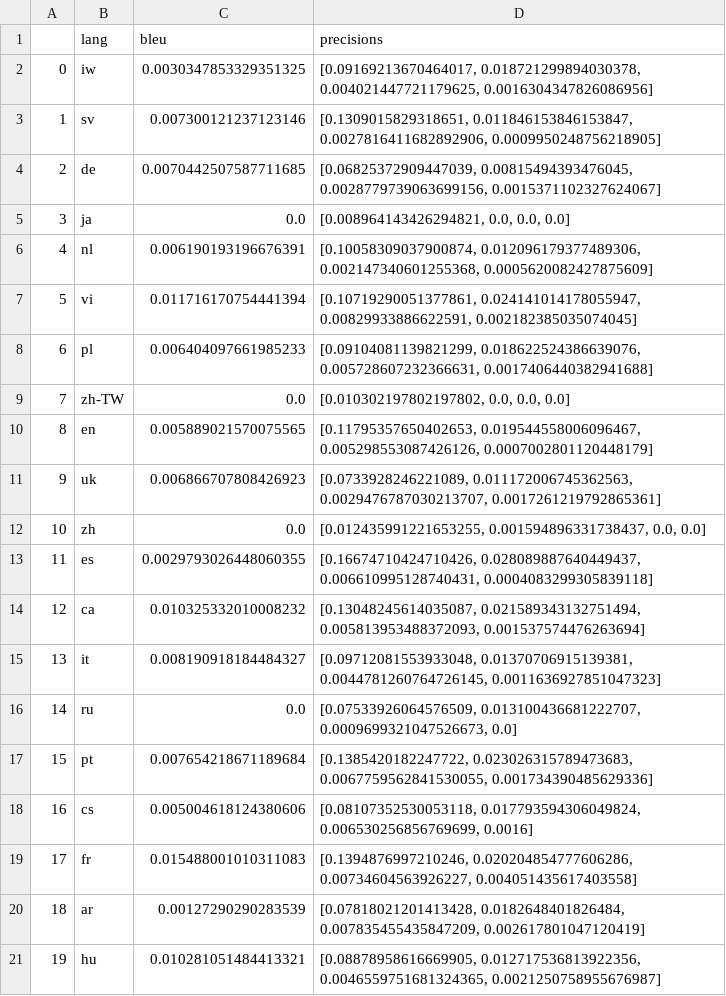
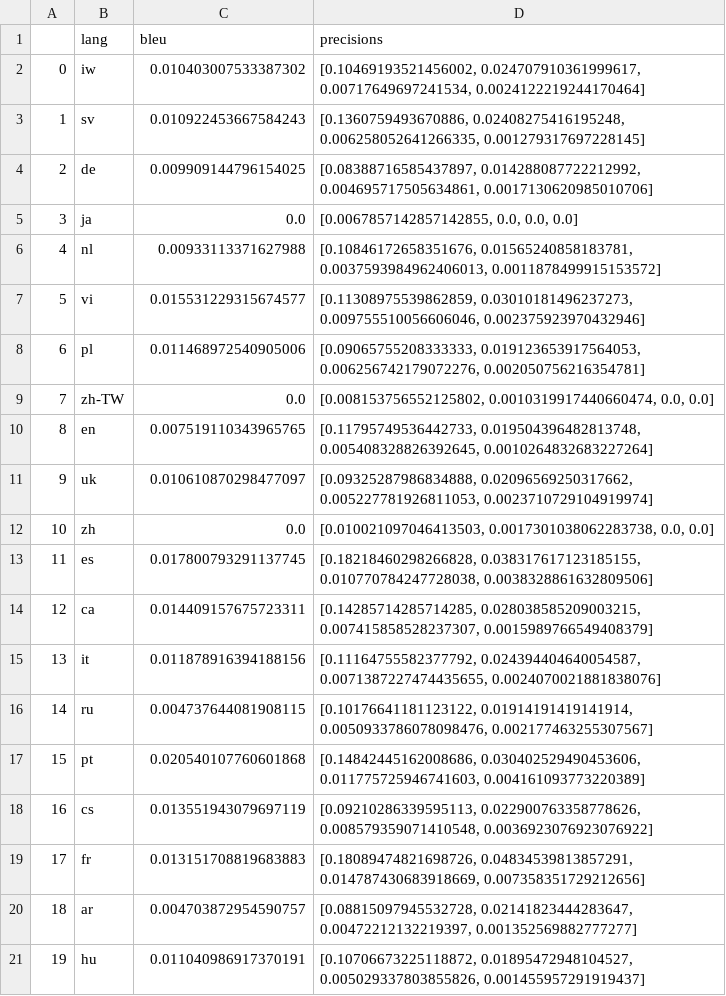
Before and after one commit to jkroiss/P3_Erweiterungsmodul_CL, a TSV file: src/results/bleu_transl.tsv, drawn as a sheet.

```diff
--- a/src/results/bleu_transl.tsv
+++ b/src/results/bleu_transl.tsv
@@ -1,21 +1,21 @@
 	lang	bleu	precisions
-0	iw	0.0030347853329351325	[0.09169213670464017, 0.018721299894030378, 0.004021447721179625, 0.0016304347826086956]
-1	sv	0.007300121237123146	[0.1309015829318651, 0.011846153846153847, 0.0027816411682892906, 0.0009950248756218905]
-2	de	0.0070442507587711685	[0.06825372909447039, 0.00815494393476045, 0.0028779739063699156, 0.0015371102327624067]
-3	ja	0.0	[0.008964143426294821, 0.0, 0.0, 0.0]
-4	nl	0.006190193196676391	[0.10058309037900874, 0.012096179377489306, 0.002147340601255368, 0.0005620082427875609]
-5	vi	0.011716170754441394	[0.10719290051377861, 0.024141014178055947, 0.00829933886622591, 0.002182385035074045]
-6	pl	0.006404097661985233	[0.09104081139821299, 0.018622524386639076, 0.005728607232366631, 0.0017406440382941688]
-7	zh-TW	0.0	[0.010302197802197802, 0.0, 0.0, 0.0]
-8	en	0.005889021570075565	[0.11795357650402653, 0.019544558006096467, 0.005298553087426126, 0.0007002801120448179]
-9	uk	0.006866707808426923	[0.0733928246221089, 0.011172006745362563, 0.0029476787030213707, 0.0017261219792865361]
-10	zh	0.0	[0.012435991221653255, 0.001594896331738437, 0.0, 0.0]
-11	es	0.0029793026448060355	[0.16674710424710426, 0.028089887640449437, 0.006610995128740431, 0.0004083299305839118]
-12	ca	0.010325332010008232	[0.13048245614035087, 0.021589343132751494, 0.005813953488372093, 0.001537574476263694]
-13	it	0.008190918184484327	[0.09712081553933048, 0.01370706915139381, 0.0044781260764726145, 0.0011636927851047323]
-14	ru	0.0	[0.07533926064576509, 0.013100436681222707, 0.0009699321047526673, 0.0]
-15	pt	0.007654218671189684	[0.1385420182247722, 0.023026315789473683, 0.0067759562841530055, 0.001734390485629336]
-16	cs	0.005004618124380606	[0.08107352530053118, 0.017793594306049824, 0.006530256856769699, 0.0016]
-17	fr	0.015488001010311083	[0.1394876997210246, 0.020204854777606286, 0.00734604563926227, 0.004051435617403558]
-18	ar	0.00127290290283539	[0.07818021201413428, 0.0182648401826484, 0.007835455435847209, 0.002617801047120419]
-19	hu	0.010281051484413321	[0.08878958616669905, 0.012717536813922356, 0.0046559751681324365, 0.0021250758955676987]
+0	iw	0.010403007533387302	[0.10469193521456002, 0.024707910361999617, 0.00717649697241534, 0.0024122219244170464]
+1	sv	0.010922453667584243	[0.1360759493670886, 0.02408275416195248, 0.006258052641266335, 0.001279317697228145]
+2	de	0.009909144796154025	[0.08388716585437897, 0.014288087722212992, 0.004695717505634861, 0.0017130620985010706]
+3	ja	0.0	[0.0067857142857142855, 0.0, 0.0, 0.0]
+4	nl	0.00933113371627988	[0.10846172658351676, 0.01565240858183781, 0.0037593984962406013, 0.0011878499915153572]
+5	vi	0.015531229315674577	[0.11308975539862859, 0.03010181496237273, 0.009755510056606046, 0.002375923970432946]
+6	pl	0.011468972540905006	[0.09065755208333333, 0.019123653917564053, 0.006256742179072276, 0.002050756216354781]
+7	zh-TW	0.0	[0.008153756552125802, 0.0010319917440660474, 0.0, 0.0]
+8	en	0.007519110343965765	[0.11795749536442733, 0.019504396482813748, 0.005408328826392645, 0.0010264832683227264]
+9	uk	0.010610870298477097	[0.09325287986834888, 0.02096569250317662, 0.005227781926811053, 0.0023710729104919974]
+10	zh	0.0	[0.010021097046413503, 0.0017301038062283738, 0.0, 0.0]
+11	es	0.017800793291137745	[0.18218460298266828, 0.038317617123185155, 0.010770784247728038, 0.0038328861632809506]
+12	ca	0.014409157675723311	[0.14285714285714285, 0.028038585209003215, 0.007415858528237307, 0.0015989766549408379]
+13	it	0.011878916394188156	[0.11164755582377792, 0.024394404640054587, 0.0071387227474435655, 0.0024070021881838076]
+14	ru	0.004737644081908115	[0.10176641181123122, 0.01914191419141914, 0.0050933786078098476, 0.002177463255307567]
+15	pt	0.020540107760601868	[0.14842445162008686, 0.030402529490453606, 0.011775725946741603, 0.004161093773220389]
+16	cs	0.013551943079697119	[0.09210286339595113, 0.022900763358778626, 0.008579359071410548, 0.0036923076923076922]
+17	fr	0.013151708819683883	[0.18089474821698726, 0.04834539813857291, 0.014787430683918669, 0.007358351729212656]
+18	ar	0.004703872954590757	[0.08815097945532728, 0.02141823444283647, 0.00472212132219397, 0.001352569882777277]
+19	hu	0.011040986917370191	[0.10706673225118872, 0.01895472948104527, 0.005029337803855826, 0.001455957291919437]
```
Also changed, not shown: src/results/bertscore_transl.tsv, src/results/meteor_transl.tsv, 6 other files.
